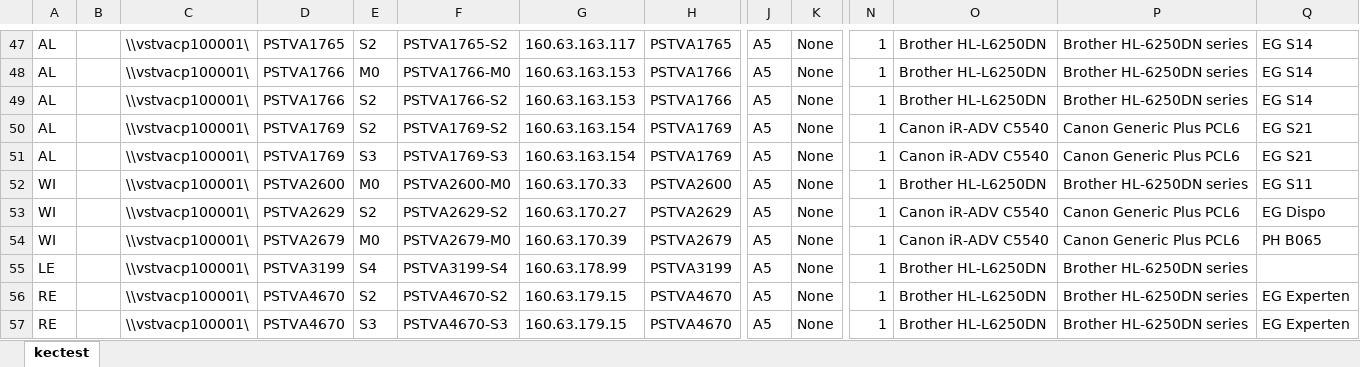
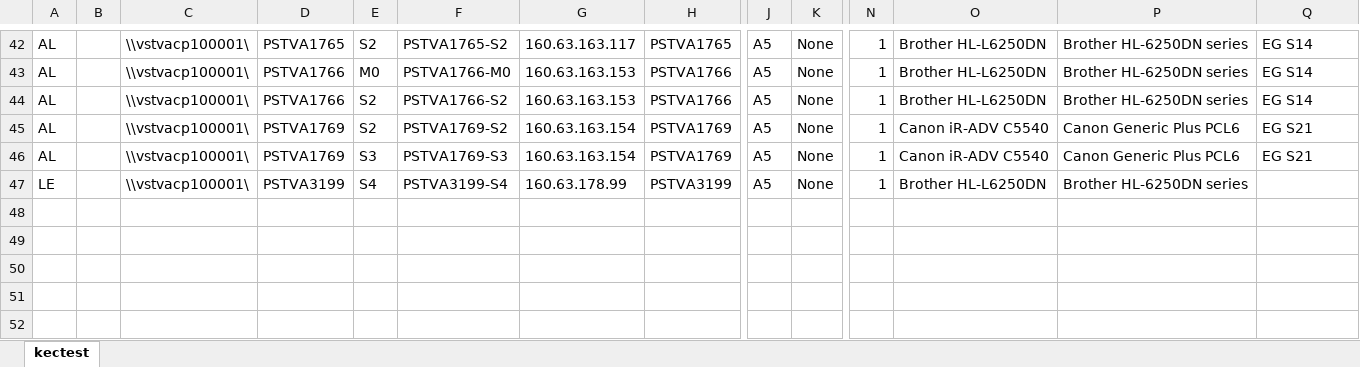
Before and after one commit to weitnow/PrinterListHelper, an Excel workbook: output/robot_printerserver_only_cari_relevant.xlsx, sheet kectest, drawn as a sheet; only a part is shown, gaps mark what is left out; values as stored, in another font and other column widths than the file's, no borders; rows hold the shown columns only; the diff covers the shown part only; the diff names each change by its address in the sheet, - before the commit and + after, or states it on an @@ line.

```diff
--- a/output/robot_printerserver_only_cari_relevant.xlsx (sheet kectest)
+++ b/output/robot_printerserver_only_cari_relevant.xlsx (sheet kectest)
-row 52: WI |  | \\vstvacp100001\ | PSTVA2600 | M0 | PSTVA2600-M0 | 160.63.170.33 | PSTVA2600 | A5 | None | 1 | Brother HL-L6250DN | Brother HL-6250DN series | EG S11
-row 53: WI |  | \\vstvacp100001\ | PSTVA2629 | S2 | PSTVA2629-S2 | 160.63.170.27 | PSTVA2629 | A5 | None | 1 | Canon iR-ADV C5540 | Canon Generic Plus PCL6 | EG Dispo
-row 54: WI |  | \\vstvacp100001\ | PSTVA2679 | M0 | PSTVA2679-M0 | 160.63.170.39 | PSTVA2679 | A5 | None | 1 | Canon iR-ADV C5540 | Canon Generic Plus PCL6 | PH B065
-row 56: RE |  | \\vstvacp100001\ | PSTVA4670 | S2 | PSTVA4670-S2 | 160.63.179.15 | PSTVA4670 | A5 | None | 1 | Brother HL-L6250DN | Brother HL-6250DN series | EG Experten
-row 57: RE |  | \\vstvacp100001\ | PSTVA4670 | S3 | PSTVA4670-S3 | 160.63.179.15 | PSTVA4670 | A5 | None | 1 | Brother HL-L6250DN | Brother HL-6250DN series | EG Experten
```
Also changed, not shown: 11 removed rows elsewhere in this sheet, input/printers_by_department/ZUL.xlsx, output/robot_cari_only_cari_relevant.xlsx, 7 other files.
